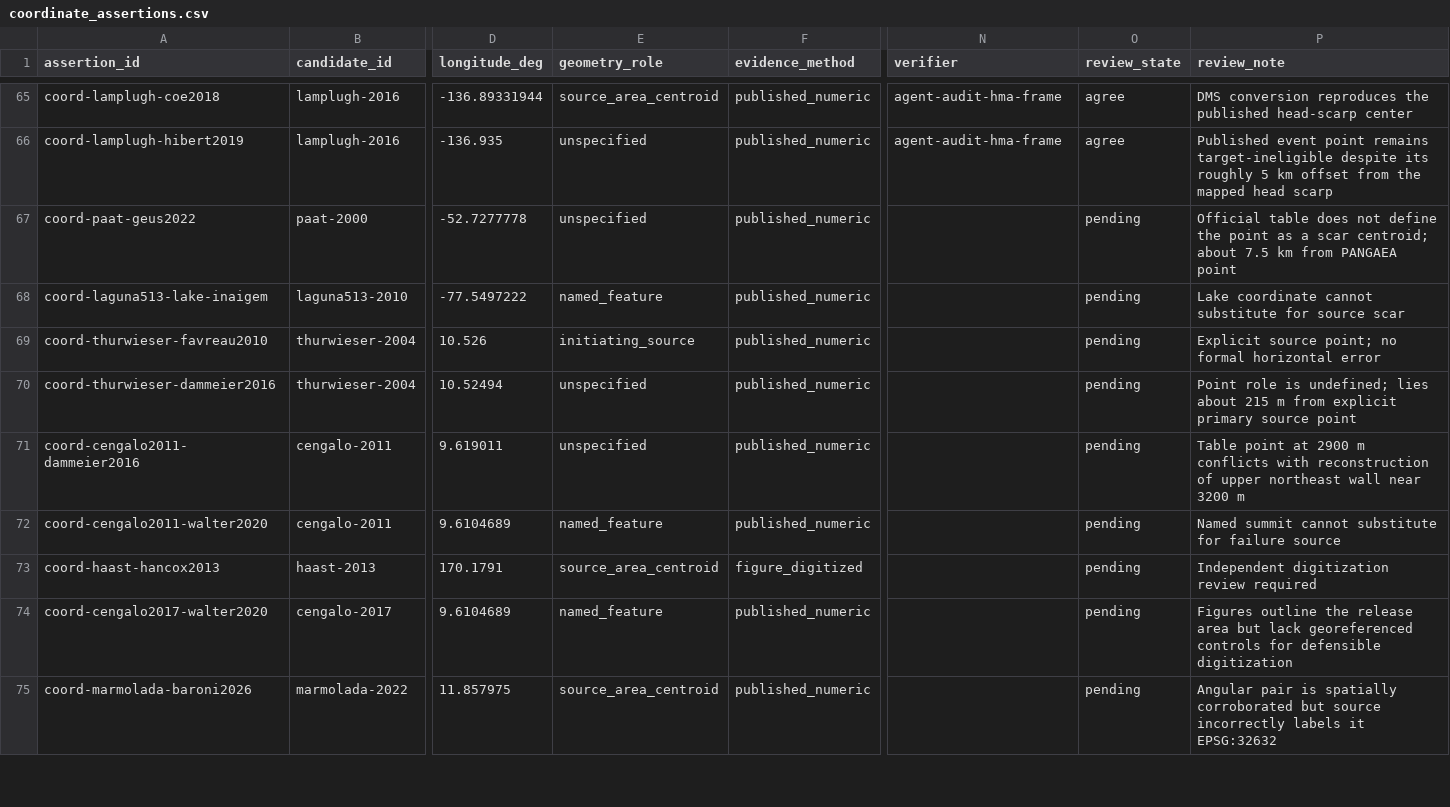
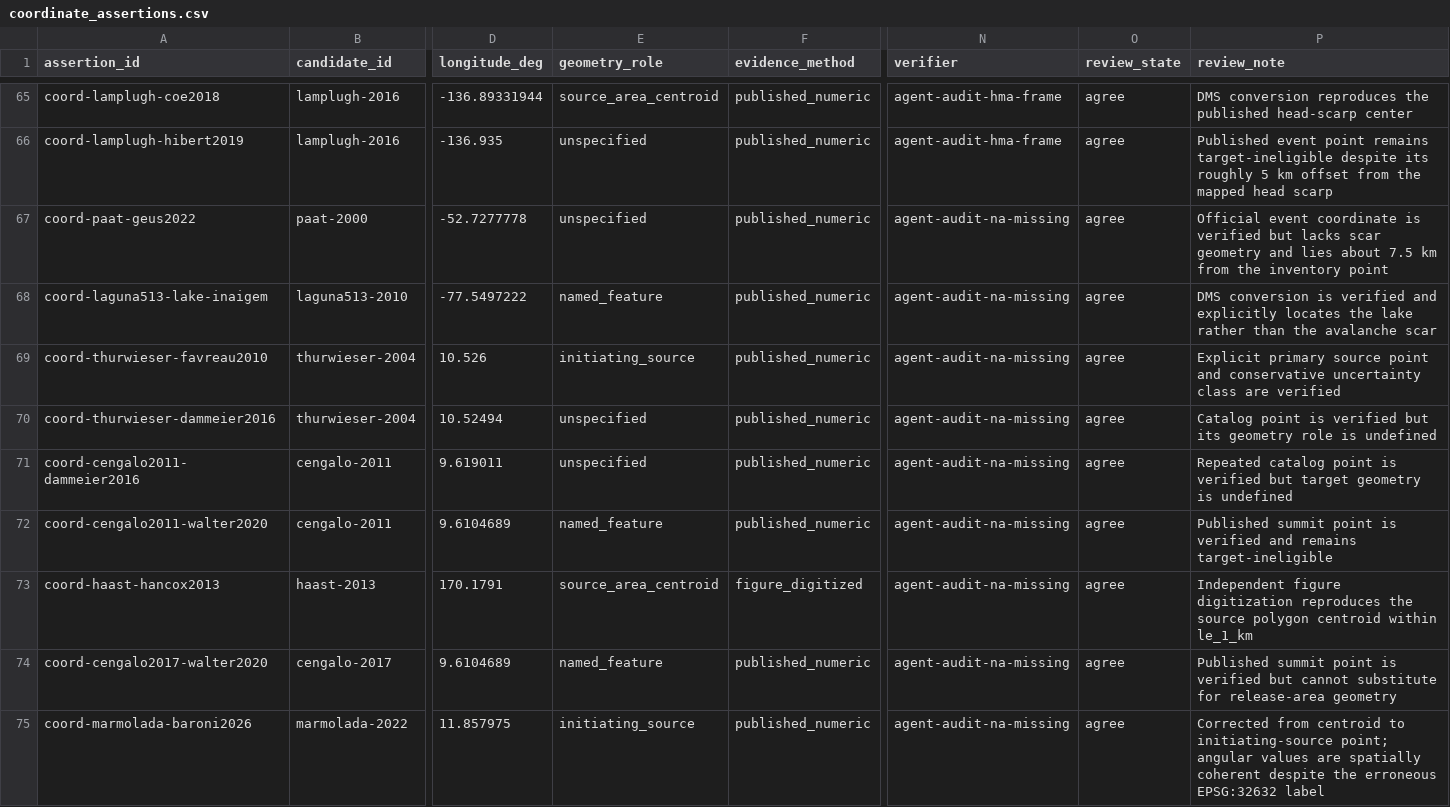
Before and after one commit to bradlipovsky/mass-movements, a CSV file: data/event_audit/coordinate_assertions.csv, drawn as a sheet; only a part is shown, gaps mark what is left out; the diff covers the shown part only; the diff names each change by its address in the sheet, - before the commit and + after, or states it on an @@ line.

```diff
--- a/data/event_audit/coordinate_assertions.csv
+++ b/data/event_audit/coordinate_assertions.csv
-N67:N75 (verifier): (empty)
+N67:N75 (verifier): agent-audit-na-missing
-O67:O75 (review_state): pending
+O67:O75 (review_state): agree
-P67 (review_note): Official table does not define the point as a scar centroid; about 7.5 km from PANGAEA point
+P67 (review_note): Official event coordinate is verified but lacks scar geometry and lies about 7.5 km from the inventory point
-P68 (review_note): Lake coordinate cannot substitute for source scar
+P68 (review_note): DMS conversion is verified and explicitly locates the lake rather than the avalanche scar
-P69 (review_note): Explicit source point; no formal horizontal error
+P69 (review_note): Explicit primary source point and conservative uncertainty class are verified
-P70 (review_note): Point role is undefined; lies about 215 m from explicit primary source point
+P70 (review_note): Catalog point is verified but its geometry role is undefined
-P71 (review_note): Table point at 2900 m conflicts with reconstruction of upper northeast wall near 3200 m
+P71 (review_note): Repeated catalog point is verified but target geometry is undefined
-P72 (review_note): Named summit cannot substitute for failure source
+P72 (review_note): Published summit point is verified and remains target-ineligible
-P73 (review_note): Independent digitization review required
+P73 (review_note): Independent figure digitization reproduces the source polygon centroid within le_1_km
-P74 (review_note): Figures outline the release area but lack georeferenced controls for defensible digitization
+P74 (review_note): Published summit point is verified but cannot substitute for release-area geometry
-E75 (geometry_role): source_area_centroid
+E75 (geometry_role): initiating_source
-P75 (review_note): Angular pair is spatially corroborated but source incorrectly labels it EPSG:32632
+P75 (review_note): Corrected from centroid to initiating-source point; angular values are spatially coherent despite the erroneous EPSG:32632 label
```
Also changed, not shown: 27 edited cells elsewhere in this file, data/event_audit/summary.csv, data/event_audit/time_assertions.csv, 4 other files.
